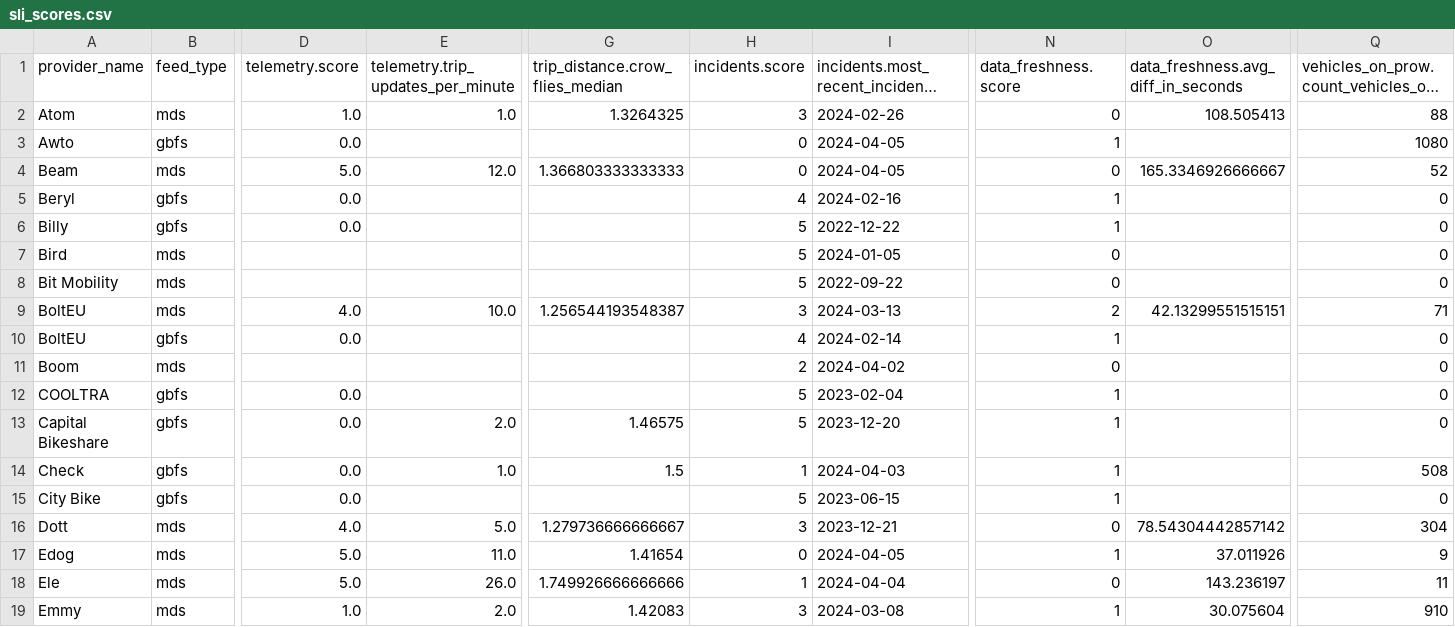
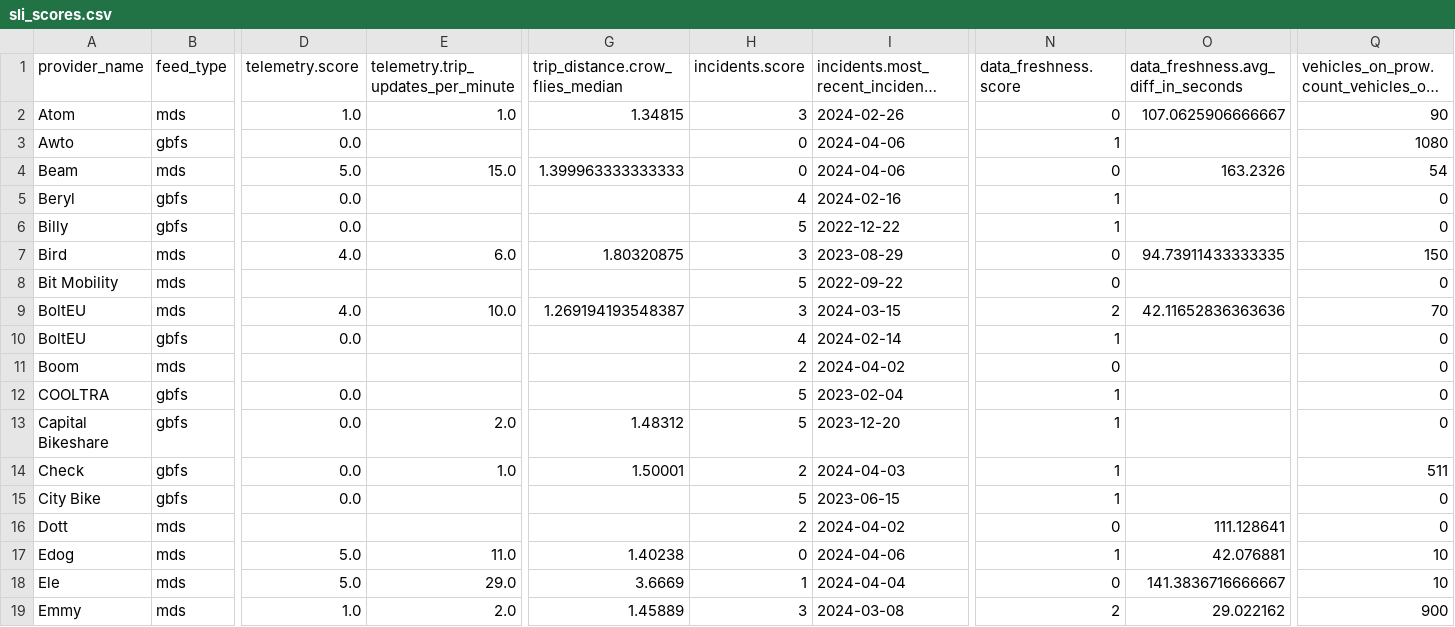
Before and after one commit to vianova-io/sli_feeds, a CSV file: sli_scores.csv, drawn as a sheet; only a part is shown, gaps mark what is left out; long unchanged cells end in …; removed rows and columns are numbered as before the commit, all else as after; rows hold the shown columns only; the diff covers the shown part only; the diff names each change by its address in the sheet, - before the commit and + after, or states it on an @@ line.

Commit message:
feat: new version of feeds SLI

```diff
--- a/sli_scores.csv
+++ b/sli_scores.csv
-G2 (trip_distance.crow_flies_median): 1.3264325
+G2 (trip_distance.crow_flies_median): 1.34815
-O2: 108.505413
+O2: 107.0625906666667
-Q2: 88
+Q2: 90
-I3:I4: 2024-04-05
+I3:I4: 2024-04-06
-E4: 12.0
+E4: 15.0
-G4 (trip_distance.crow_flies_median): 1.366803333333333
+G4 (trip_distance.crow_flies_median): 1.399963333333333
-O4: 165.3346926666667
+O4: 163.2326
-Q4: 52
+Q4: 54
-row 7: Bird | mds |  |  |  | 5 | 2024-01-05 | 0 |  | 0
+row 7: Bird | mds | 4.0 | 6.0 | 1.80320875 | 3 | 2023-08-29 | 0 | 94.73911433333335 | 150
-G9 (trip_distance.crow_flies_median): 1.256544193548387
+G9 (trip_distance.crow_flies_median): 1.269194193548387
-I9: 2024-03-13
+I9: 2024-03-15
-O9: 42.13299551515151
+O9: 42.11652836363636
-Q9: 71
+Q9: 70
-G13 (trip_distance.crow_flies_median): 1.46575
+G13 (trip_distance.crow_flies_median): 1.48312
-G14 (trip_distance.crow_flies_median): 1.5
+G14 (trip_distance.crow_flies_median): 1.50001
-H14 (incidents.score): 1
+H14 (incidents.score): 2
-Q14: 508
+Q14: 511
-row 16: Dott | mds | 4.0 | 5.0 | 1.279736666666667 | 3 | 2023-12-21 | 0 | 78.54304442857142 | 304
+row 16: Dott | mds |  |  |  | 2 | 2024-04-02 | 0 | 111.128641 | 0
-G17 (trip_distance.crow_flies_median): 1.41654
+G17 (trip_distance.crow_flies_median): 1.40238
-I17: 2024-04-05
+I17: 2024-04-06
-O17: 37.011926
+O17: 42.076881
-Q17: 9
+Q17: 10
-E18: 26.0
+E18: 29.0
-G18 (trip_distance.crow_flies_median): 1.749926666666666
+G18 (trip_distance.crow_flies_median): 3.6669
-O18: 143.236197
+O18: 141.3836716666667
-Q18: 11
+Q18: 10
-G19 (trip_distance.crow_flies_median): 1.42083
+G19 (trip_distance.crow_flies_median): 1.45889
-N19 (data_freshness.score): 1
+N19 (data_freshness.score): 2
-O19: 30.075604
+O19: 29.022162
-Q19: 910
+Q19: 900
```
Also changed, not shown: 74 edited cells elsewhere in this file, 1 other file.
